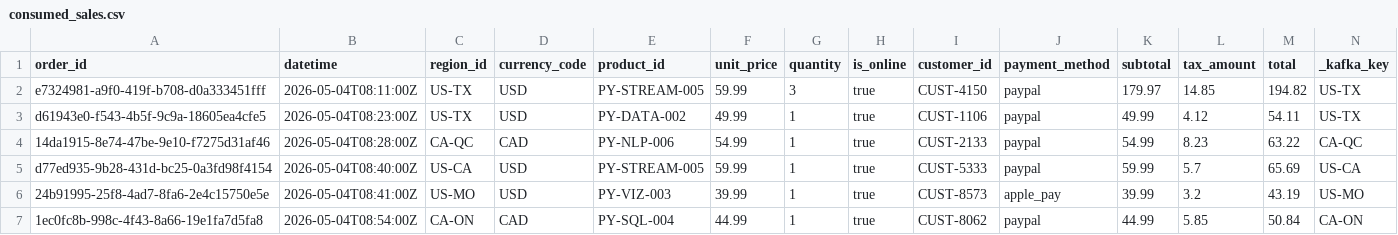
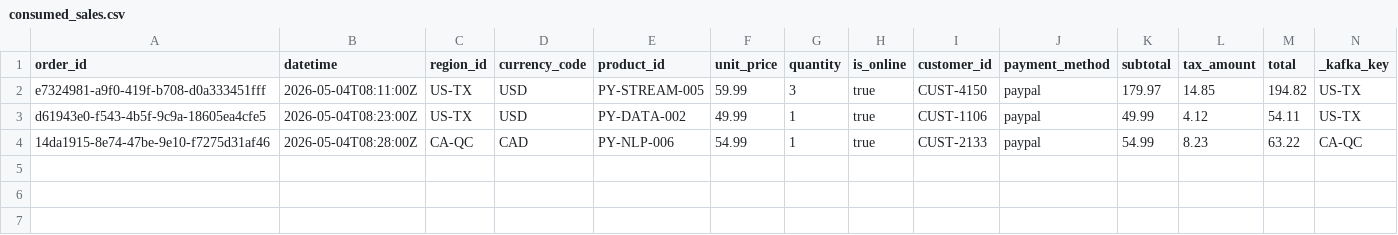
Before and after one commit to karlidean/streaming-05-storage, a CSV file: data/output/consumed_sales.csv, drawn as a sheet; only a part is shown; rows hold the shown columns only; the diff names each change by its address in the sheet, - before the commit and + after, or states it on an @@ line.

```diff
--- a/data/output/consumed_sales.csv
+++ b/data/output/consumed_sales.csv
-row 5: d77ed935-9b28-431d-bc25-0a3fd98f4154 | 2026-05-04T08:40:00Z | US-CA | USD | PY-STREAM-005 | 59.99 | 1 | true | CUST-5333 | paypal | 59.99 | 5.7 | 65.69 | US-CA
-row 6: 24b91995-25f8-4ad7-8fa6-2e4c15750e5e | 2026-05-04T08:41:00Z | US-MO | USD | PY-VIZ-003 | 39.99 | 1 | true | CUST-8573 | apple_pay | 39.99 | 3.2 | 43.19 | US-MO
-row 7: 1ec0fc8b-998c-4f43-8a66-19e1fa7d5fa8 | 2026-05-04T08:54:00Z | CA-ON | CAD | PY-SQL-004 | 44.99 | 1 | true | CUST-8062 | paypal | 44.99 | 5.85 | 50.84 | CA-ON
```
Also changed, not shown: data/output/consumed_sales_karli.csv, 7 other files.
